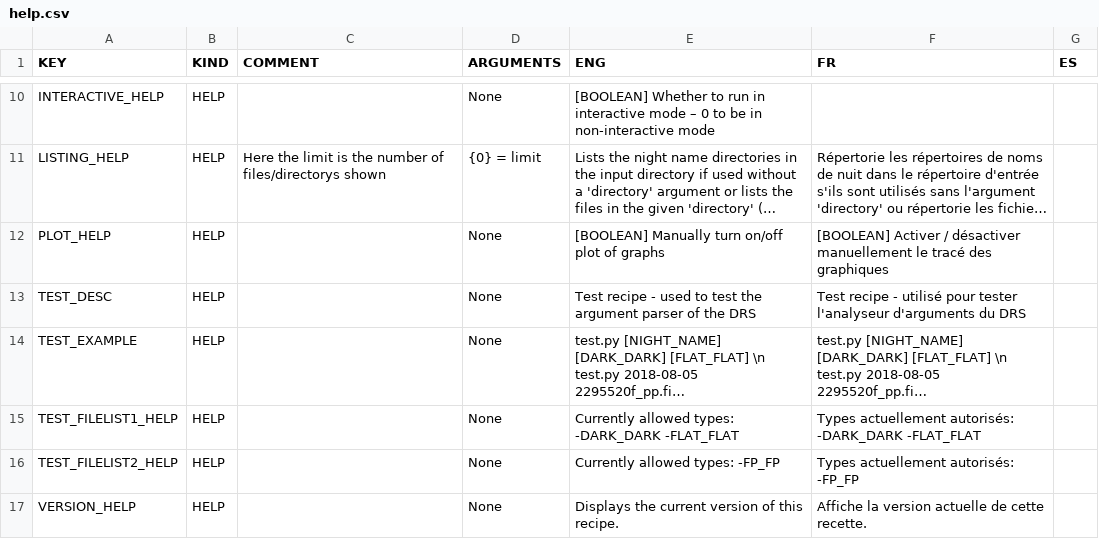
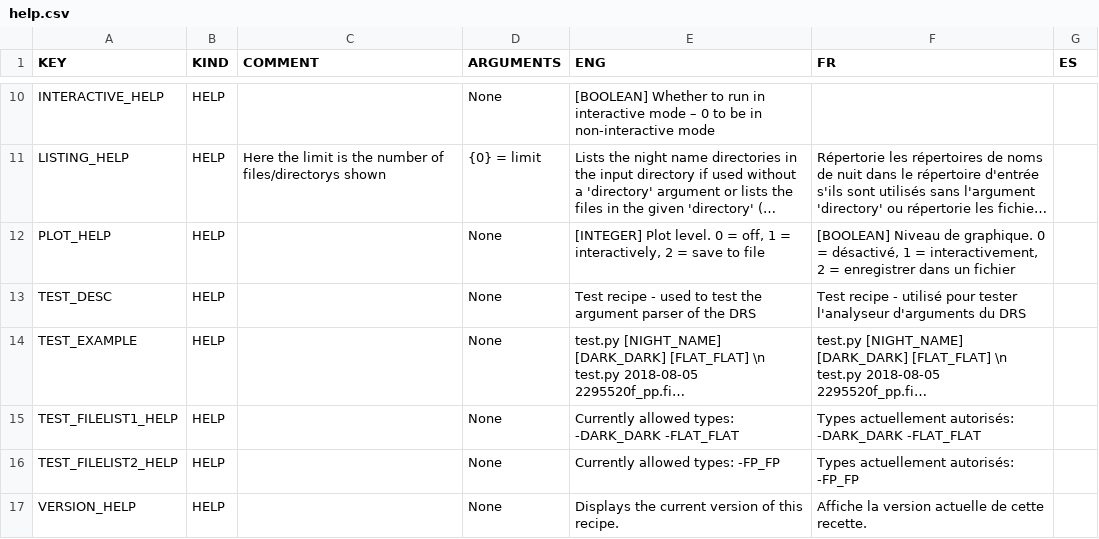
Before and after one commit to njcuk9999/apero-drs, a CSV file: INTROOT2/drsmodule/locale/databases/help.csv, drawn as a sheet; only a part is shown, gaps mark what is left out; long unchanged cells end in …; the diff names each change by its address in the sheet, - before the commit and + after, or states it on an @@ line.

```diff
--- a/INTROOT2/drsmodule/locale/databases/help.csv
+++ b/INTROOT2/drsmodule/locale/databases/help.csv
-E12 (ENG): [BOOLEAN] Manually turn on/off plot of graphs
+E12 (ENG): [INTEGER] Plot level. 0 = off, 1 = interactively, 2 = save to file
-F12 (FR): [BOOLEAN] Activer / désactiver manuellement le tracé des graphiques
+F12 (FR): [BOOLEAN] Niveau de graphique. 0 = désactivé, 1 = interactivement, 2 = enregistrer dans un fichier
```
Also changed, not shown: INTROOT2/drsmodule/locale/databases/error.csv, 2 other files.
